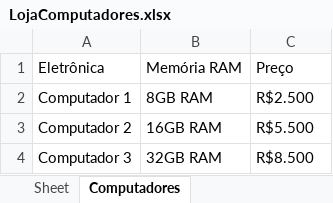
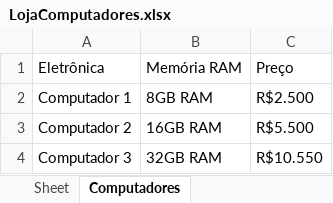
Before and after one commit to GBSOBRAL/treinos_pyton, an Excel workbook: Bricadeiras/LojaComputadores.xlsx, sheet Computadores, drawn as a sheet; values as stored, in another font and other column widths than the file's, no borders; the diff names each change by its address in the sheet, - before the commit and + after, or states it on an @@ line.

```diff
--- a/Bricadeiras/LojaComputadores.xlsx (sheet Computadores)
+++ b/Bricadeiras/LojaComputadores.xlsx (sheet Computadores)
-C4: R$8.500
+C4: R$10.550
```
Also changed, not shown: Bricadeiras/Frutaria.xlsx, Bricadeiras/contas_a_pagar.xlsx, 6 other files.
